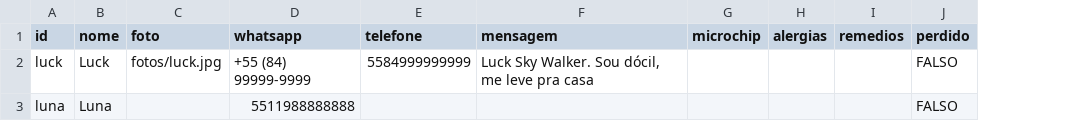
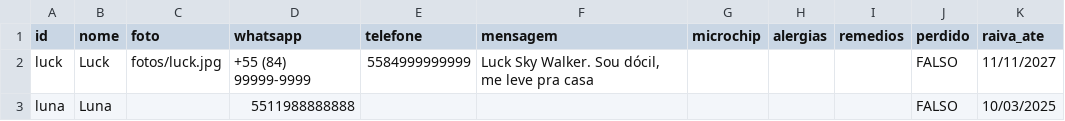
Before and after one commit to fontineli/pet-tag, a CSV file: exemplo/pets.csv, drawn as a sheet; the diff names each change by its address in the sheet, - before the commit and + after, or states it on an @@ line.

```diff
--- a/exemplo/pets.csv
+++ b/exemplo/pets.csv
+column K (raiva_ate), rows 2-3: 11/11/2027 | 10/03/2025
```
Also changed, not shown: 5 other files.
